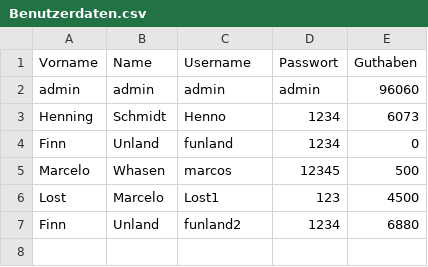
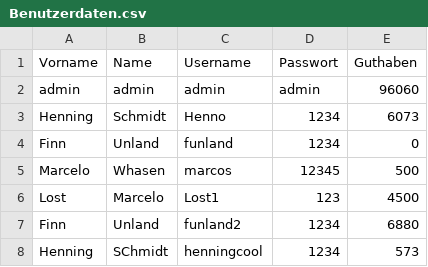
Before and after one commit to H3nno/Java-Handelsportal-, a CSV file: bin/projekt/Benutzerdaten.csv, drawn as a sheet.

```diff
--- a/bin/projekt/Benutzerdaten.csv
+++ b/bin/projekt/Benutzerdaten.csv
@@ -7 +7,2 @@ Lost;Marcelo;Lost1;123;4500
 Finn;Unland;funland2;1234;6880
+Henning;SChmidt;henningcool;1234;573
```
Also changed, not shown: src/projekt/Benutzerdaten.csv, 5 other files.
